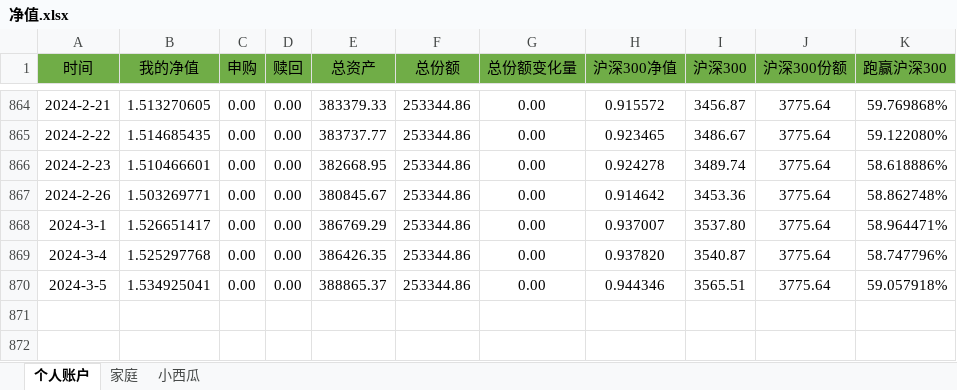
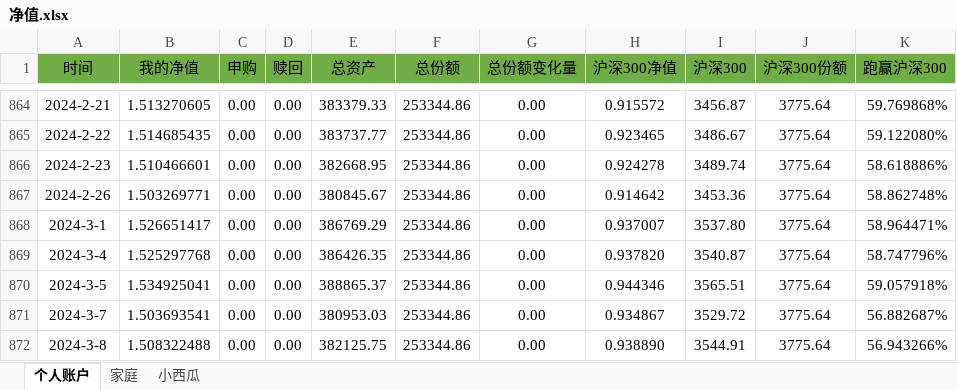
Before and after one commit to hinsshumFamilyFinances/balanceSheet, an Excel workbook: 净值.xlsx, sheet 个人账户, drawn as a sheet; only a part is shown, gaps mark what is left out; values as stored, in another font and other column widths than the file's, no borders; charts and pictures not drawn; the diff names each change by its address in the sheet, - before the commit and + after, or states it on an @@ line.

```diff
--- a/净值.xlsx (sheet 个人账户)
+++ b/净值.xlsx (sheet 个人账户)
+row 871: 2024-3-7 | 1.503693541 | 0.00 | 0.00 | 380953.03 | 253344.86 | 0.00 | 0.934867 | 3529.72 | 3775.64 | 56.882687%
+row 872: 2024-3-8 | 1.508322488 | 0.00 | 0.00 | 382125.75 | 253344.86 | 0.00 | 0.938890 | 3544.91 | 3775.64 | 56.943266%
```
Also changed, not shown: sheet 家庭, sheet 小西瓜, charts or pictures.
